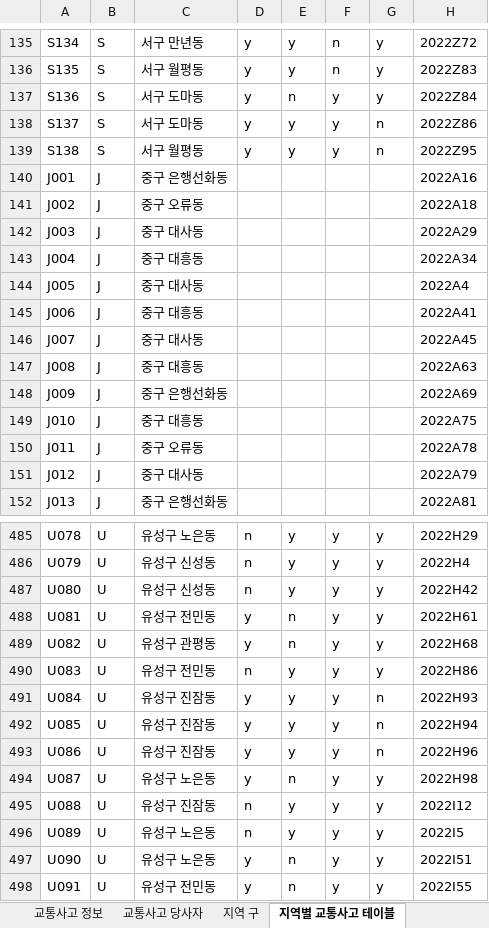
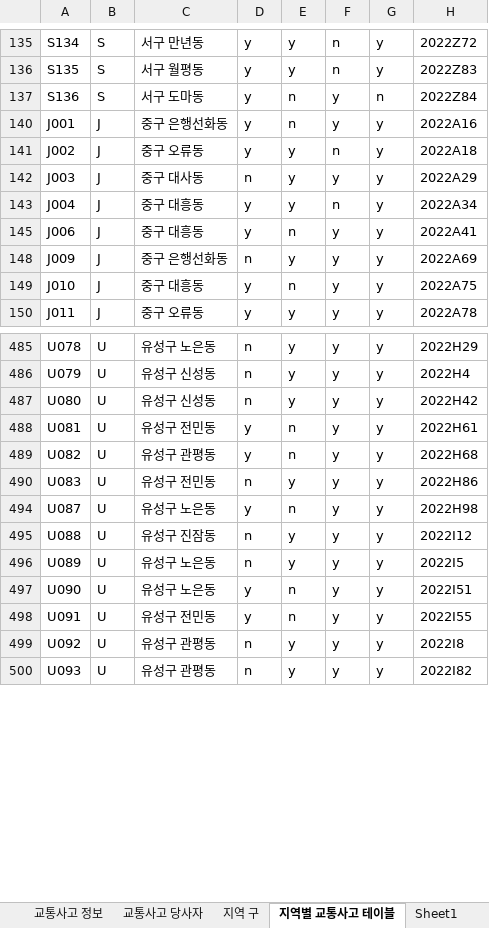
Before and after one commit to Korigin99/DB_Modeling_Project, an Excel workbook: DB_csv/교통사고예방시스템_최종본.xlsx, sheet 지역별 교통사고 테이블, drawn as a sheet; only a part is shown, gaps mark what is left out; the shorter side is filled out with more unchanged rows; values as stored, in another font and other column widths than the file's, no borders; the diff covers the shown part only; the diff names each change by its address in the sheet, - before the commit and + after, or states it on an @@ line.

Commit message:
feat : 교통사고 예방 시스템 데이터 업로드

```diff
--- a/DB_csv/교통사고예방시스템_최종본.xlsx (sheet 지역별 교통사고 테이블)
+++ b/DB_csv/교통사고예방시스템_최종본.xlsx (sheet 지역별 교통사고 테이블)
+sheet tab: Sheet1
-G137: y
+G137: n
@@ row 138 hidden: S137 | S | 서구 도마동 | y | y | y | n | 2022Z86 @@
@@ row 139 hidden: S138 | S | 서구 월평동 | y | y | y | n | 2022Z95 @@
-D140:D141: (empty)
+D140:D141: y
-E140: (empty)
+E140: n
-F140: (empty)
+F140: y
-G140:G143: (empty)
+G140:G143: y
-E141:E143: (empty)
+E141:E143: y
-F141: (empty)
+F141: n
-D142: (empty)
+D142: n
-F142: (empty)
+F142: y
-D143: (empty)
+D143: y
-F143: (empty)
+F143: n
-row 144: J005 | J | 중구 대사동 |  |  |  |  | 2022A4
-D145: (empty)
+D145: y
-E145: (empty)
+E145: n
-F145: (empty)
+F145: y
-G145: (empty)
+G145: y
-row 146: J007 | J | 중구 대사동 |  |  |  |  | 2022A45
-row 147: J008 | J | 중구 대흥동 |  |  |  |  | 2022A63
-D148: (empty)
+D148: n
-E148: (empty)
+E148: y
-F148:F150: (empty)
+F148:F150: y
-G148:G150: (empty)
+G148:G150: y
-D149:D150: (empty)
+D149:D150: y
-E149: (empty)
+E149: n
-E150: (empty)
+E150: y
-row 151: J012 | J | 중구 대사동 |  |  |  |  | 2022A79
-row 152: J013 | J | 중구 은행선화동 |  |  |  |  | 2022A81
@@ row 491 hidden: U084 | U | 유성구 진잠동 | y | y | y | n | 2022H93 @@
@@ row 492 hidden: U085 | U | 유성구 진잠동 | y | y | y | n | 2022H94 @@
@@ row 493 hidden: U086 | U | 유성구 진잠동 | y | y | y | n | 2022H96 @@
```
Also changed, not shown: 64 removed rows, 84 hidden or unhidden rows and 812 edited cells elsewhere in this sheet, sheet 교통사고 당사자.
